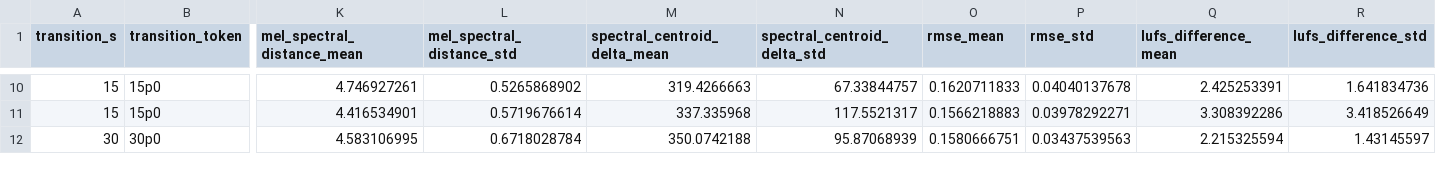
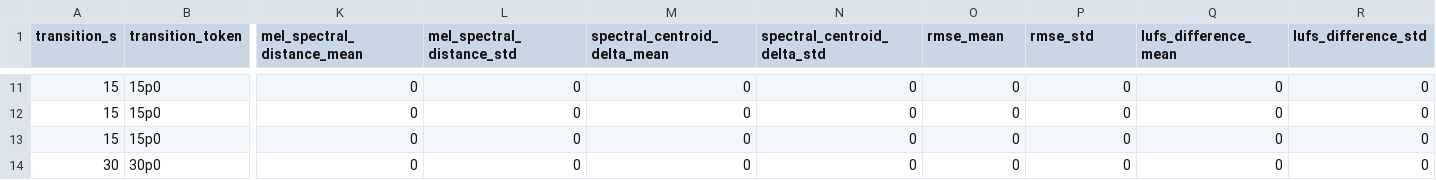
Before and after one commit to fermarcosmac/GHAM-adaptive-paramEQ, a CSV file: results/experiment_04_ALL_SONGS_MOVING_POSITION/metric_summary_tables/metric_summary_FD-MSE.csv, drawn as a sheet; only a part is shown, gaps mark what is left out; addresses are those after the commit; rows hold the shown columns only; the diff covers the shown part only; the diff names each change by its address in the sheet, - before the commit and + after, or states it on an @@ line.

```diff
--- a/results/experiment_04_ALL_SONGS_MOVING_POSITION/metric_summary_tables/metric_summary_FD-MSE.csv
+++ b/results/experiment_04_ALL_SONGS_MOVING_POSITION/metric_summary_tables/metric_summary_FD-MSE.csv
-K11 (mel_spectral_distance_mean): 4.746927261
+K11 (mel_spectral_distance_mean): 0
-L11 (mel_spectral_distance_std): 0.5265868902
+L11 (mel_spectral_distance_std): 0
-M11 (spectral_centroid_delta_mean): 319.4266663
+M11 (spectral_centroid_delta_mean): 0
-N11 (spectral_centroid_delta_std): 67.33844757
+N11 (spectral_centroid_delta_std): 0
-O11 (rmse_mean): 0.1620711833
+O11 (rmse_mean): 0
-P11 (rmse_std): 0.04040137678
+P11 (rmse_std): 0
-Q11 (lufs_difference_mean): 2.425253391
+Q11 (lufs_difference_mean): 0
-R11 (lufs_difference_std): 1.641834736
+R11 (lufs_difference_std): 0
+row 12: 15 | 15p0 | 0 | 0 | 0 | 0 | 0 | 0 | 0 | 0
-K13 (mel_spectral_distance_mean): 4.416534901
+K13 (mel_spectral_distance_mean): 0
-L13 (mel_spectral_distance_std): 0.5719676614
+L13 (mel_spectral_distance_std): 0
-M13 (spectral_centroid_delta_mean): 337.335968
+M13 (spectral_centroid_delta_mean): 0
-N13 (spectral_centroid_delta_std): 117.5521317
+N13 (spectral_centroid_delta_std): 0
-O13 (rmse_mean): 0.1566218883
+O13 (rmse_mean): 0
-P13 (rmse_std): 0.03978292271
+P13 (rmse_std): 0
-Q13 (lufs_difference_mean): 3.308392286
+Q13 (lufs_difference_mean): 0
-R13 (lufs_difference_std): 3.418526649
+R13 (lufs_difference_std): 0
-K14 (mel_spectral_distance_mean): 4.583106995
+K14 (mel_spectral_distance_mean): 0
-L14 (mel_spectral_distance_std): 0.6718028784
+L14 (mel_spectral_distance_std): 0
-M14 (spectral_centroid_delta_mean): 350.0742188
+M14 (spectral_centroid_delta_mean): 0
-N14 (spectral_centroid_delta_std): 95.87068939
+N14 (spectral_centroid_delta_std): 0
-O14 (rmse_mean): 0.1580666751
+O14 (rmse_mean): 0
-P14 (rmse_std): 0.03437539563
+P14 (rmse_std): 0
-Q14 (lufs_difference_mean): 2.215325594
+Q14 (lufs_difference_mean): 0
-R14 (lufs_difference_std): 1.43145597
+R14 (lufs_difference_std): 0
```
Also changed, not shown: 2 added rows and 96 edited cells elsewhere in this file, 2 other files.
